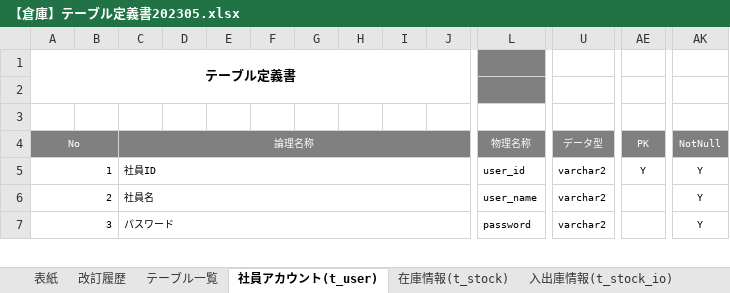
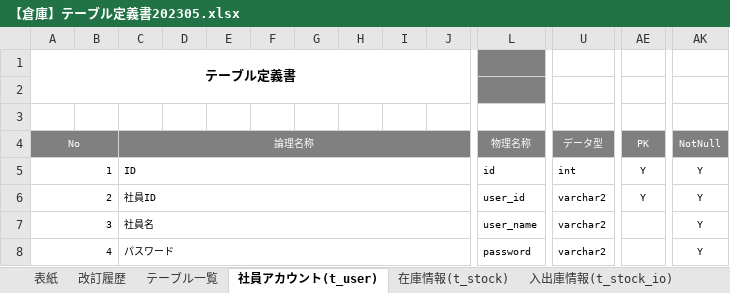
Before and after one commit to nts-ed/2023-05, an Excel workbook: 2023-05/202305/01_基本設計書/【倉庫】テーブル定義書202305.xlsx, sheet 社員アカウント(t_user), drawn as a sheet; only a part is shown, gaps mark what is left out; values as stored, in another font and other column widths than the file's, no borders; addresses are those after the commit; rows hold the shown columns only; the diff names each change by its address in the sheet, - before the commit and + after, or states it on an @@ line.

Commit message:
Update 【倉庫】テーブル定義書202305.xlsx

```diff
--- a/2023-05/202305/01_基本設計書/【倉庫】テーブル定義書202305.xlsx (sheet 社員アカウント(t_user))
+++ b/2023-05/202305/01_基本設計書/【倉庫】テーブル定義書202305.xlsx (sheet 社員アカウント(t_user))
+row 5: 1 |  | ID |  |  |  |  |  |  |  | id | int | Y | Y
@@ column A (テーブル定義書) renumbered between rows 6 and 42 @@
```
Also changed, not shown: formulas that keep their value.
